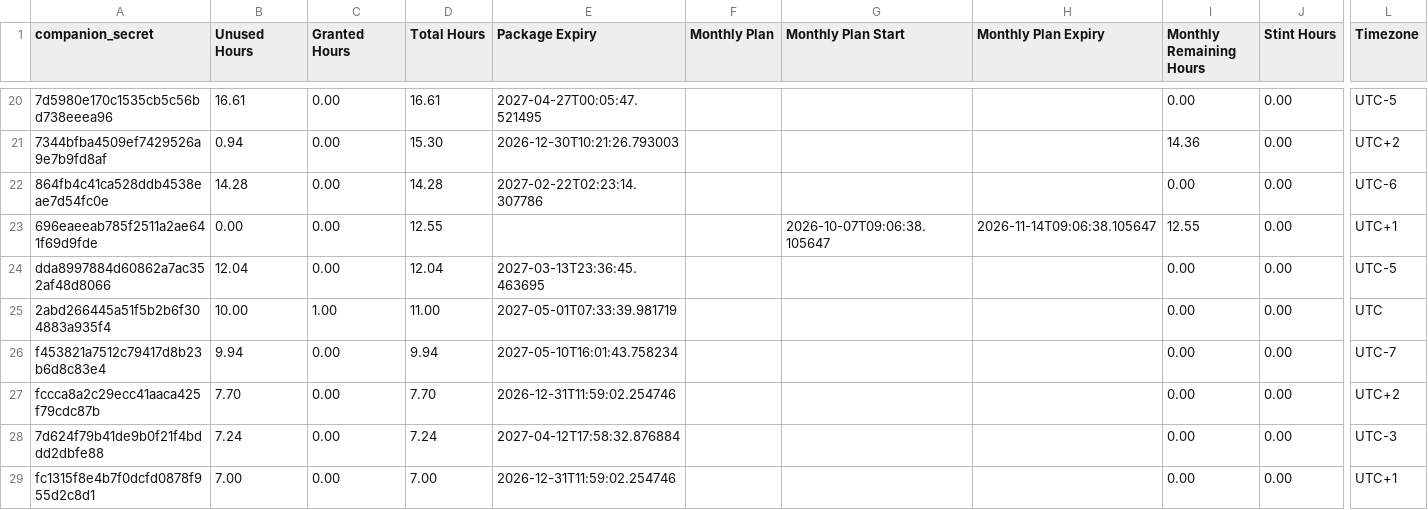
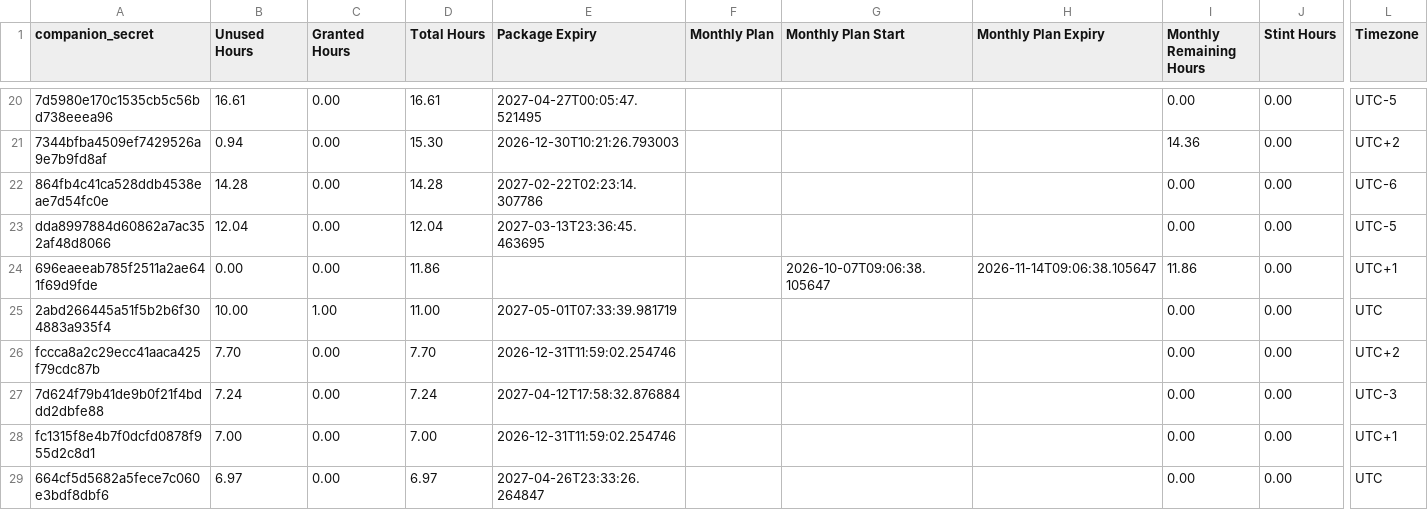
Before and after one commit to Stealan1/Skates, a CSV file: clients.csv, drawn as a sheet; only a part is shown, gaps mark what is left out; the shorter side is filled out with more unchanged rows; removed rows and columns are numbered as before the commit, all else as after; rows hold the shown columns only; the diff covers the shown part only; the diff names each change by its address in the sheet, - before the commit and + after, or states it on an @@ line.

Commit message:
Booker: full clients.csv sync from accounting

```diff
--- a/clients.csv
+++ b/clients.csv
-row 23: 696eaeeab785f2511a2ae641f69d9fde | 0.00 | 0.00 | 12.55 |  |  | 2026-10-07T09:06:38.105647 | 2026-11-14T09:06:38.105647 | 12.55 | 0.00 | UTC+1
+row 24: 696eaeeab785f2511a2ae641f69d9fde | 0.00 | 0.00 | 11.86 |  |  | 2026-10-07T09:06:38.105647 | 2026-11-14T09:06:38.105647 | 11.86 | 0.00 | UTC+1
-row 26: f453821a7512c79417d8b23b6d8c83e4 | 9.94 | 0.00 | 9.94 | 2027-05-10T16:01:43.758234 |  |  |  | 0.00 | 0.00 | UTC-7
```
Also changed, not shown: 3 added rows, 1 removed row and 2 edited cells elsewhere in this file.
